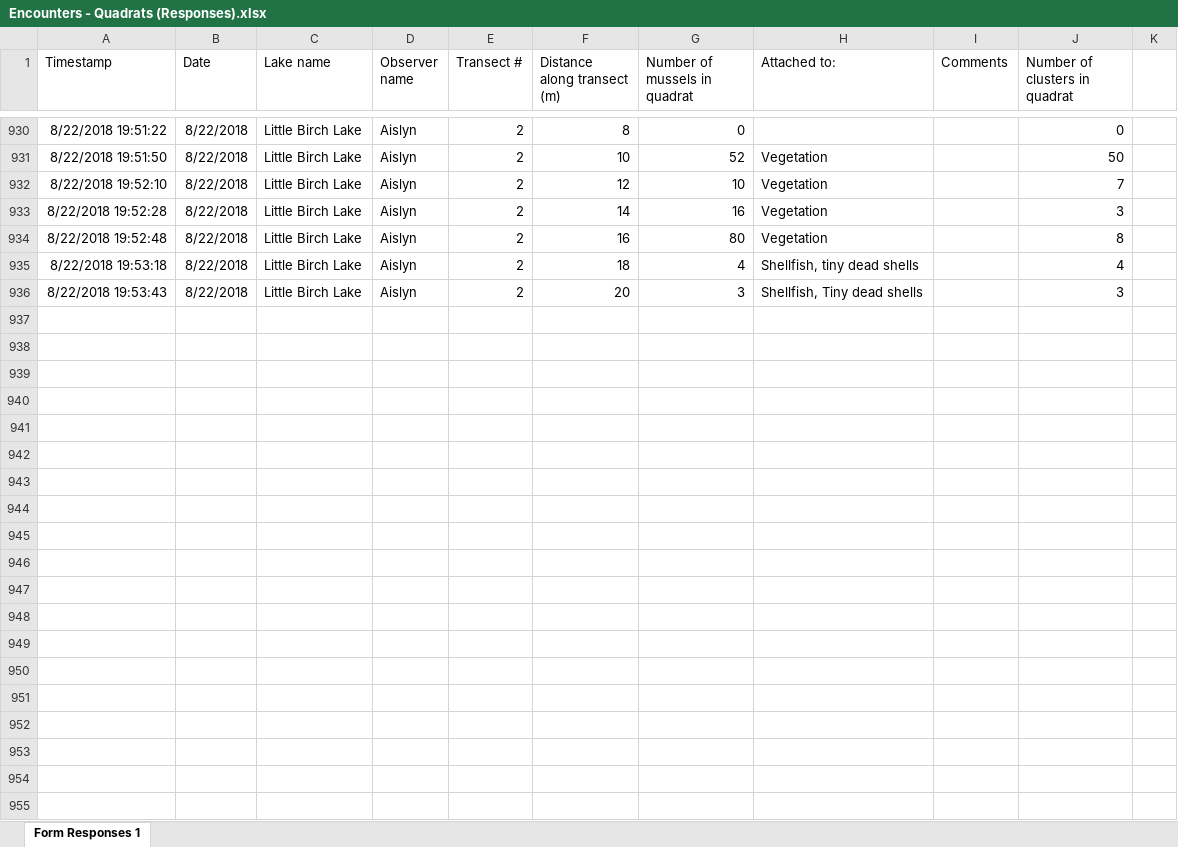
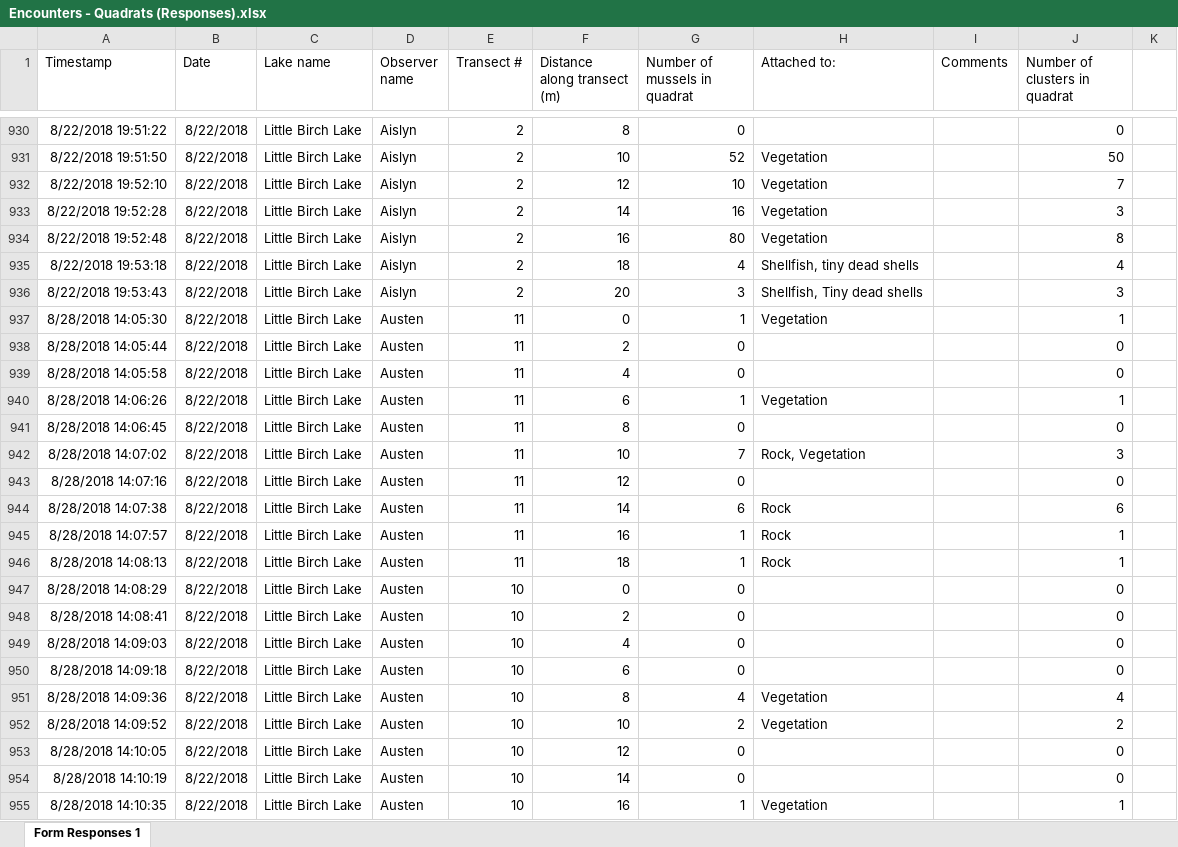
Before and after one commit to troutinthemilk/Zeebs-Season2, an Excel workbook: Data/Season2/Encounters - Quadrats (Responses).xlsx, sheet Form Responses 1, drawn as a sheet; only a part is shown, gaps mark what is left out; values as stored, in another font and other column widths than the file's, no borders; charts and pictures not drawn; the diff covers the shown part only; the diff names each change by its address in the sheet, - before the commit and + after, or states it on an @@ line.

```diff
--- a/Data/Season2/Encounters - Quadrats (Responses).xlsx (sheet Form Responses 1)
+++ b/Data/Season2/Encounters - Quadrats (Responses).xlsx (sheet Form Responses 1)
+row 937: 8/28/2018 14:05:30 | 8/22/2018 | Little Birch Lake | Austen | 11 | 0 | 1 | Vegetation |  | 1
+row 938: 8/28/2018 14:05:44 | 8/22/2018 | Little Birch Lake | Austen | 11 | 2 | 0 |  |  | 0
+row 939: 8/28/2018 14:05:58 | 8/22/2018 | Little Birch Lake | Austen | 11 | 4 | 0 |  |  | 0
+row 940: 8/28/2018 14:06:26 | 8/22/2018 | Little Birch Lake | Austen | 11 | 6 | 1 | Vegetation |  | 1
+row 941: 8/28/2018 14:06:45 | 8/22/2018 | Little Birch Lake | Austen | 11 | 8 | 0 |  |  | 0
+row 942: 8/28/2018 14:07:02 | 8/22/2018 | Little Birch Lake | Austen | 11 | 10 | 7 | Rock, Vegetation |  | 3
+row 943: 8/28/2018 14:07:16 | 8/22/2018 | Little Birch Lake | Austen | 11 | 12 | 0 |  |  | 0
+row 944: 8/28/2018 14:07:38 | 8/22/2018 | Little Birch Lake | Austen | 11 | 14 | 6 | Rock |  | 6
+row 945: 8/28/2018 14:07:57 | 8/22/2018 | Little Birch Lake | Austen | 11 | 16 | 1 | Rock |  | 1
+row 946: 8/28/2018 14:08:13 | 8/22/2018 | Little Birch Lake | Austen | 11 | 18 | 1 | Rock |  | 1
+row 947: 8/28/2018 14:08:29 | 8/22/2018 | Little Birch Lake | Austen | 10 | 0 | 0 |  |  | 0
+row 948: 8/28/2018 14:08:41 | 8/22/2018 | Little Birch Lake | Austen | 10 | 2 | 0 |  |  | 0
+row 949: 8/28/2018 14:09:03 | 8/22/2018 | Little Birch Lake | Austen | 10 | 4 | 0 |  |  | 0
+row 950: 8/28/2018 14:09:18 | 8/22/2018 | Little Birch Lake | Austen | 10 | 6 | 0 |  |  | 0
+row 951: 8/28/2018 14:09:36 | 8/22/2018 | Little Birch Lake | Austen | 10 | 8 | 4 | Vegetation |  | 4
+row 952: 8/28/2018 14:09:52 | 8/22/2018 | Little Birch Lake | Austen | 10 | 10 | 2 | Vegetation |  | 2
+row 953: 8/28/2018 14:10:05 | 8/22/2018 | Little Birch Lake | Austen | 10 | 12 | 0 |  |  | 0
+row 954: 8/28/2018 14:10:19 | 8/22/2018 | Little Birch Lake | Austen | 10 | 14 | 0 |  |  | 0
+row 955: 8/28/2018 14:10:35 | 8/22/2018 | Little Birch Lake | Austen | 10 | 16 | 1 | Vegetation |  | 1
```
Also changed, not shown: 94 added rows elsewhere in this sheet, Data/Season2/Encounters - Double observer - no distance (Responses).xlsx, Data/Season2/Habitat survey (Responses).xlsx, 1 other file.
